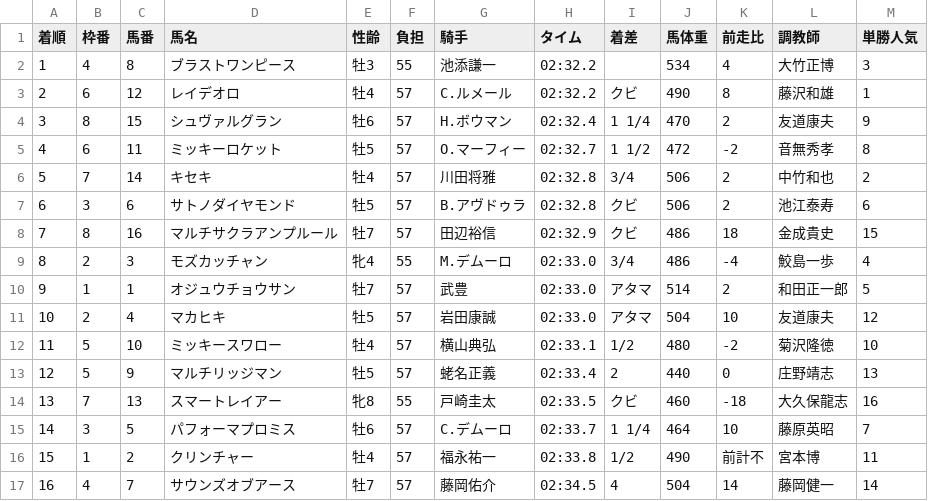
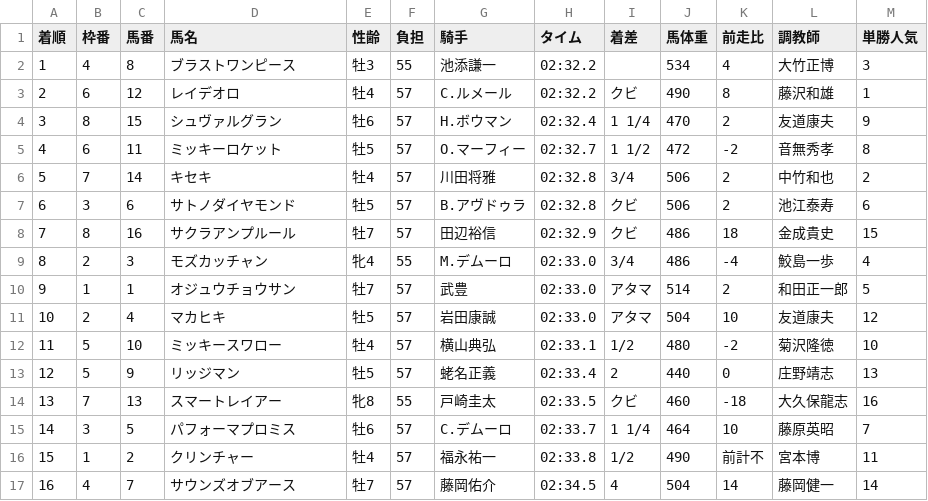
Before and after one commit to NAKAGAWA-neko/arimakinen, a CSV file: public/src/data/arimakinen-2018.csv, drawn as a sheet.

```diff
--- a/public/src/data/arimakinen-2018.csv
+++ b/public/src/data/arimakinen-2018.csv
@@ -7,3 +7,3 @@
 6,3,6,サトノダイヤモンド,牡5,57,B.アヴドゥラ,02:32.8,クビ,506,2,池江泰寿,6
-7,8,16,マルチサクラアンプルール,牡7,57,田辺裕信,02:32.9,クビ,486,18,金成貴史,15
+7,8,16,サクラアンプルール,牡7,57,田辺裕信,02:32.9,クビ,486,18,金成貴史,15
 8,2,3,モズカッチャン,牝4,55,M.デムーロ,02:33.0, 3/4,486,-4,鮫島一歩,4
@@ -12,3 +12,3 @@
 11,5,10,ミッキースワロー,牡4,57,横山典弘,02:33.1, 1/2,480,-2,菊沢隆徳,10
-12,5,9,マルチリッジマン,牡5,57,蛯名正義,02:33.4,2    ,440,0,庄野靖志,13
+12,5,9,リッジマン,牡5,57,蛯名正義,02:33.4,2    ,440,0,庄野靖志,13
 13,7,13,スマートレイアー,牝8,55,戸崎圭太,02:33.5,クビ,460,-18,大久保龍志,16
```
Also changed, not shown: public/src/data/arimakinen-2017.csv.
